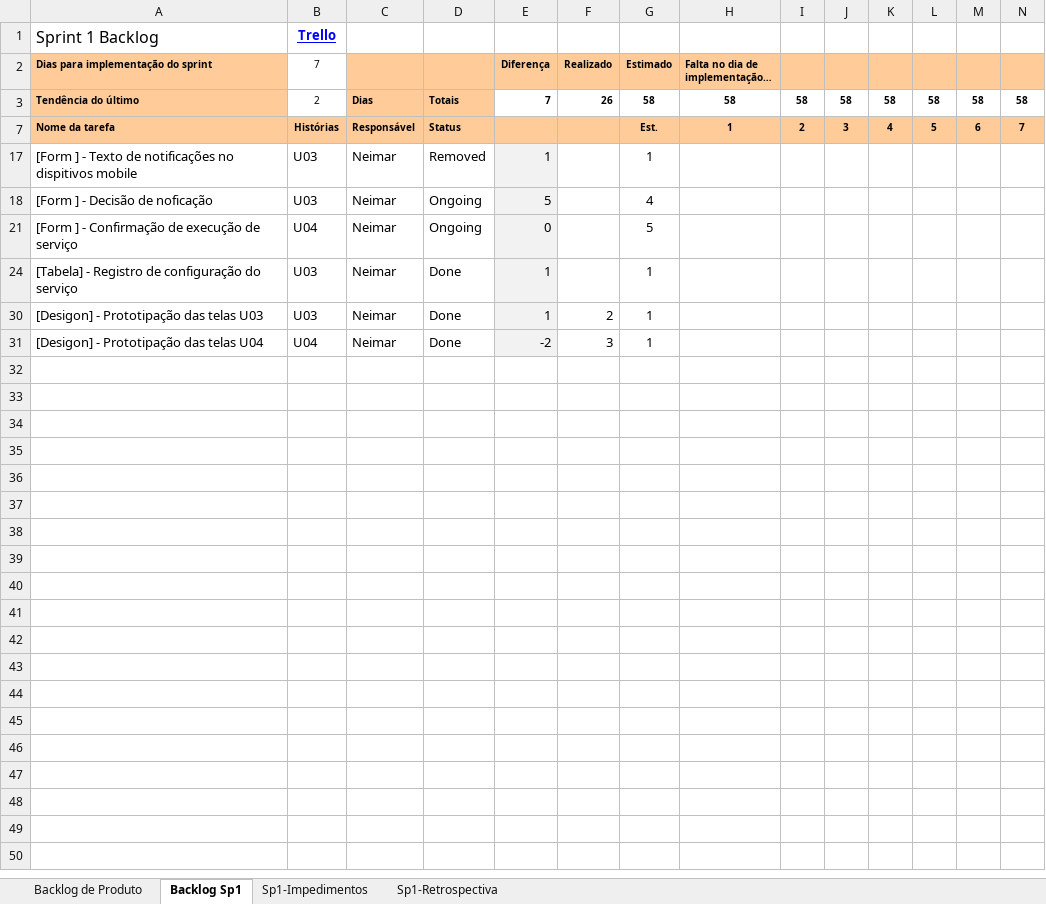
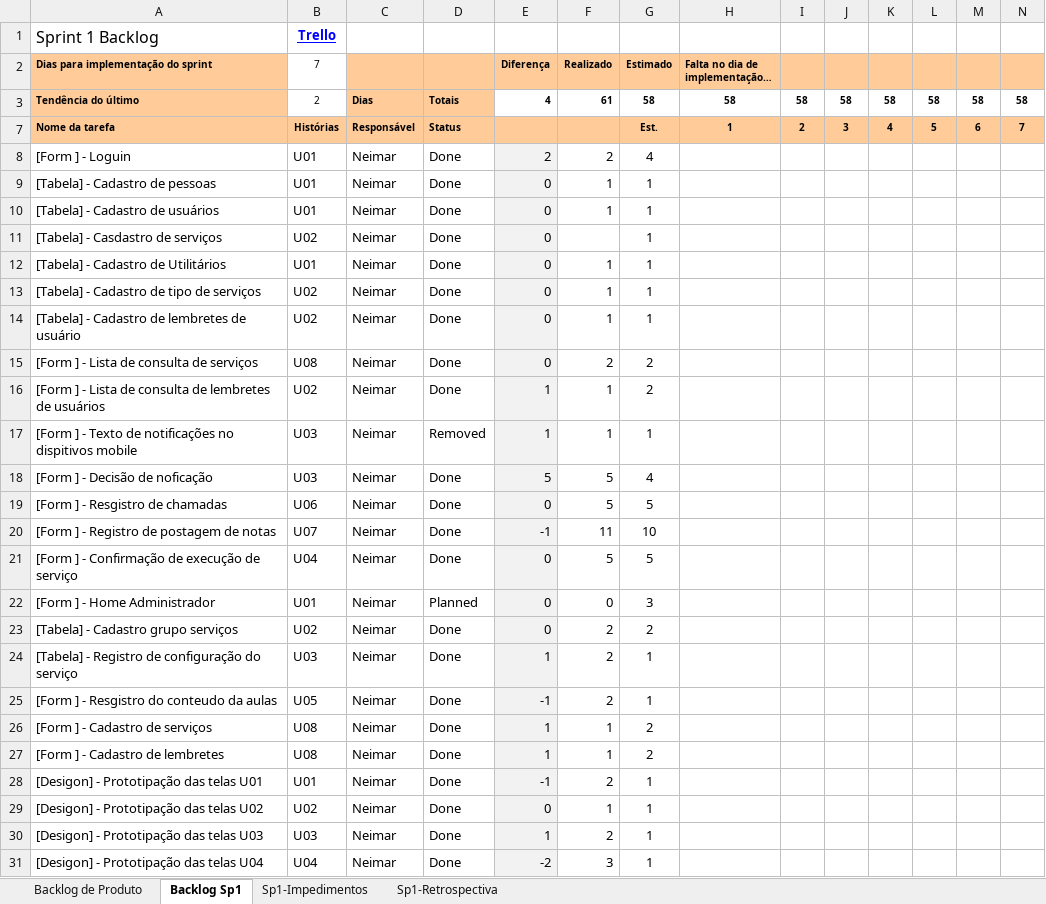
Before and after one commit to Neimarmg/TCC, an Excel workbook: Artefato AC.xlsx, sheet Backlog Sp1, drawn as a sheet; only a part is shown; values as stored, in another font and other column widths than the file's, no borders; charts and pictures and conditional formats not drawn; rows hold the shown columns only; the diff covers the shown part only; the diff names each change by its address in the sheet, - before the commit and + after, or states it on an @@ line.

```diff
--- a/Artefato AC.xlsx (sheet Backlog Sp1)
+++ b/Artefato AC.xlsx (sheet Backlog Sp1)
-E3 (Diferença): 7
+E3 (Diferença): 4
-F3 (Realizado): 26
+F3 (Realizado): 61
@@ row 8 unhidden: [Form ] - Loguin | U01 | Neimar | Done | 2 | 2 | 4 @@
@@ row 9 unhidden: [Tabela] - Cadastro de pessoas | U01 | Neimar | Done | 0 | 1 | 1 @@
@@ row 10 unhidden: [Tabela] - Cadastro de usuários | U01 | Neimar | Done | 0 | 1 | 1 @@
@@ row 11 unhidden: [Tabela] - Casdastro de serviços | U02 | Neimar | Done | 0 |  | 1 @@
@@ row 12 unhidden: [Tabela] - Cadastro de Utilitários | U01 | Neimar | Done | 0 | 1 | 1 @@
@@ row 13 unhidden: [Tabela] - Cadastro de tipo de serviços | U02 | Neimar | Done | 0 | 1 | 1 @@
@@ row 14 unhidden: [Tabela] - Cadastro de lembretes de usuário | U02 | Neimar | Done | 0 | 1 | 1 @@
+row 15: [Form ] - Lista de consulta de serviços | U08 | Neimar | Done | 0 | 2 | 2
@@ row 16 unhidden: [Form ] - Lista de consulta de lembretes de usuários | U02 | Neimar | Done | 1 | 1 | 2 @@
-F17 (Realizado): (empty)
+F17 (Realizado): 1
-D18: Ongoing
+D18: Done
-F18 (Realizado): (empty)
+F18 (Realizado): 5
+row 19: [Form ] - Resgistro de chamadas | U06 | Neimar | Done | 0 | 5 | 5
+row 20: [Form ] - Registro de postagem de notas | U07 | Neimar | Done | -1 | 11 | 10
-D21: Ongoing
+D21: Done
-F21 (Realizado): (empty)
+F21 (Realizado): 5
+row 22: [Form ] - Home Administrador | U01 | Neimar | Planned | 0 | 0 | 3
+row 23: [Tabela] - Cadastro grupo serviços | U02 | Neimar | Done | 0 | 2 | 2
-F24 (Realizado): (empty)
+F24 (Realizado): 2
+row 25: [Form ] - Resgistro do conteudo da aulas | U05 | Neimar | Done | -1 | 2 | 1
+row 26: [Form ] - Cadastro de serviços | U08 | Neimar | Done | 1 | 1 | 2
+row 27: [Form ] - Cadastro de lembretes | U08 | Neimar | Done | 1 | 1 | 2
@@ row 28 unhidden: [Desigon] - Prototipação das telas U01 | U01 | Neimar | Done | -1 | 2 | 1 @@
@@ row 29 unhidden: [Desigon] - Prototipação das telas U02 | U02 | Neimar | Done | 0 | 1 | 1 @@
```
Also changed, not shown: 6 hidden or unhidden rows elsewhere in this sheet, hidden cells, charts or pictures, 5 other files.
